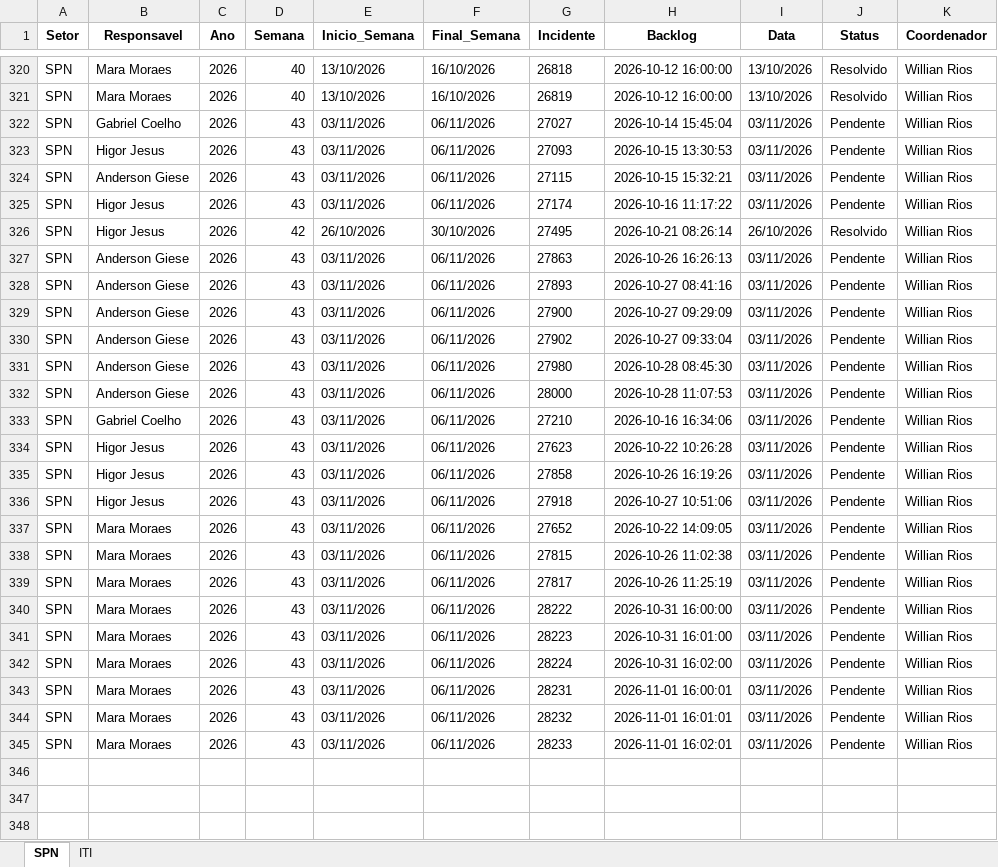
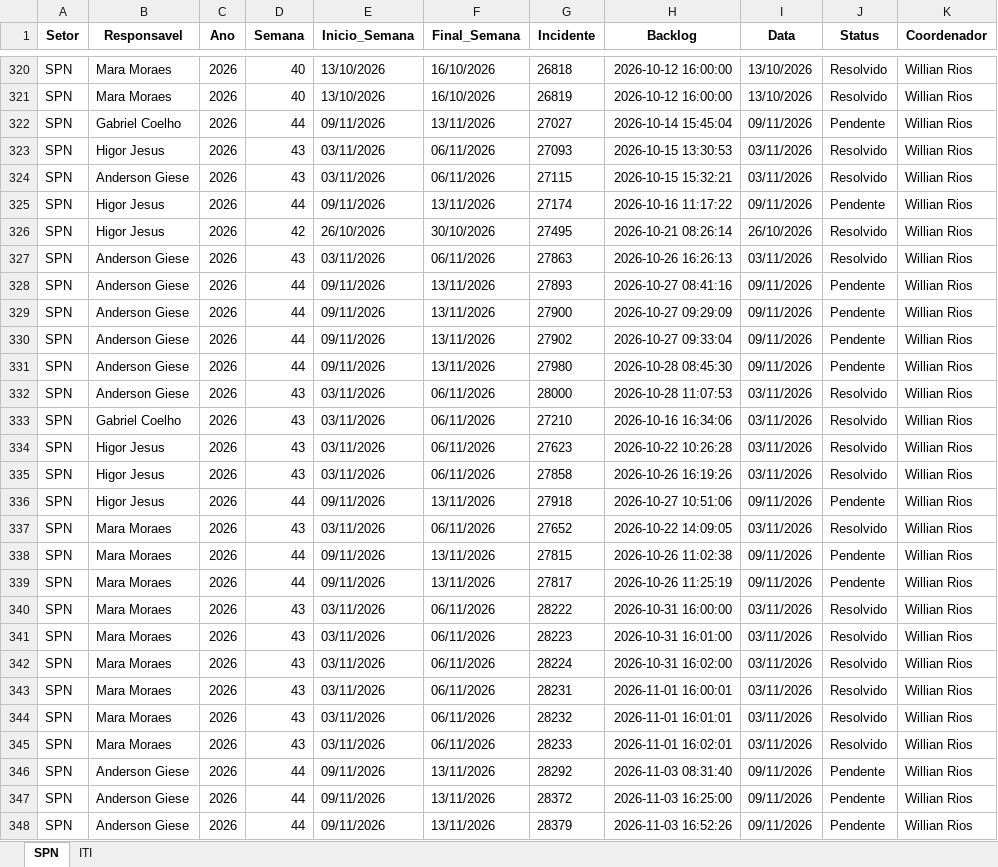
Before and after one commit to GeekFrancisco/Franciscodatais, an Excel workbook: data/base/consolidado.xlsx, sheet SPN, drawn as a sheet; only a part is shown, gaps mark what is left out; values as stored, in another font and other column widths than the file's, no borders; the diff covers the shown part only; the diff names each change by its address in the sheet, - before the commit and + after, or states it on an @@ line.

```diff
--- a/data/base/consolidado.xlsx (sheet SPN)
+++ b/data/base/consolidado.xlsx (sheet SPN)
-D322 (Semana): 43
+D322 (Semana): 44
-E322 (Inicio_Semana): 03/11/2026
+E322 (Inicio_Semana): 09/11/2026
-F322 (Final_Semana): 06/11/2026
+F322 (Final_Semana): 13/11/2026
-I322 (Data): 03/11/2026
+I322 (Data): 09/11/2026
-J323:J324 (Status): Pendente
+J323:J324 (Status): Resolvido
-D325 (Semana): 43
+D325 (Semana): 44
-E325 (Inicio_Semana): 03/11/2026
+E325 (Inicio_Semana): 09/11/2026
-F325 (Final_Semana): 06/11/2026
+F325 (Final_Semana): 13/11/2026
-I325 (Data): 03/11/2026
+I325 (Data): 09/11/2026
-J327 (Status): Pendente
+J327 (Status): Resolvido
-D328:D331 (Semana): 43
+D328:D331 (Semana): 44
-E328:E331 (Inicio_Semana): 03/11/2026
+E328:E331 (Inicio_Semana): 09/11/2026
-F328:F331 (Final_Semana): 06/11/2026
+F328:F331 (Final_Semana): 13/11/2026
-I328:I331 (Data): 03/11/2026
+I328:I331 (Data): 09/11/2026
-J332:J335 (Status): Pendente
+J332:J335 (Status): Resolvido
-D336 (Semana): 43
+D336 (Semana): 44
-E336 (Inicio_Semana): 03/11/2026
+E336 (Inicio_Semana): 09/11/2026
-F336 (Final_Semana): 06/11/2026
+F336 (Final_Semana): 13/11/2026
-I336 (Data): 03/11/2026
+I336 (Data): 09/11/2026
-J337 (Status): Pendente
+J337 (Status): Resolvido
-D338:D339 (Semana): 43
+D338:D339 (Semana): 44
-E338:E339 (Inicio_Semana): 03/11/2026
+E338:E339 (Inicio_Semana): 09/11/2026
-F338:F339 (Final_Semana): 06/11/2026
+F338:F339 (Final_Semana): 13/11/2026
-I338:I339 (Data): 03/11/2026
+I338:I339 (Data): 09/11/2026
-J340:J345 (Status): Pendente
+J340:J345 (Status): Resolvido
+row 346: SPN | Anderson Giese | 2026 | 44 | 09/11/2026 | 13/11/2026 | 28292 | 2026-11-03 08:31:40 | 09/11/2026 | Pendente | Willian Rios
+row 347: SPN | Anderson Giese | 2026 | 44 | 09/11/2026 | 13/11/2026 | 28372 | 2026-11-03 16:25:00 | 09/11/2026 | Pendente | Willian Rios
+row 348: SPN | Anderson Giese | 2026 | 44 | 09/11/2026 | 13/11/2026 | 28379 | 2026-11-03 16:52:26 | 09/11/2026 | Pendente | Willian Rios
```
Also changed, not shown: 10 added rows and 2 edited cells elsewhere in this sheet, sheet ITI, data/base/Backlog_43.xlsx, 1 other file.
